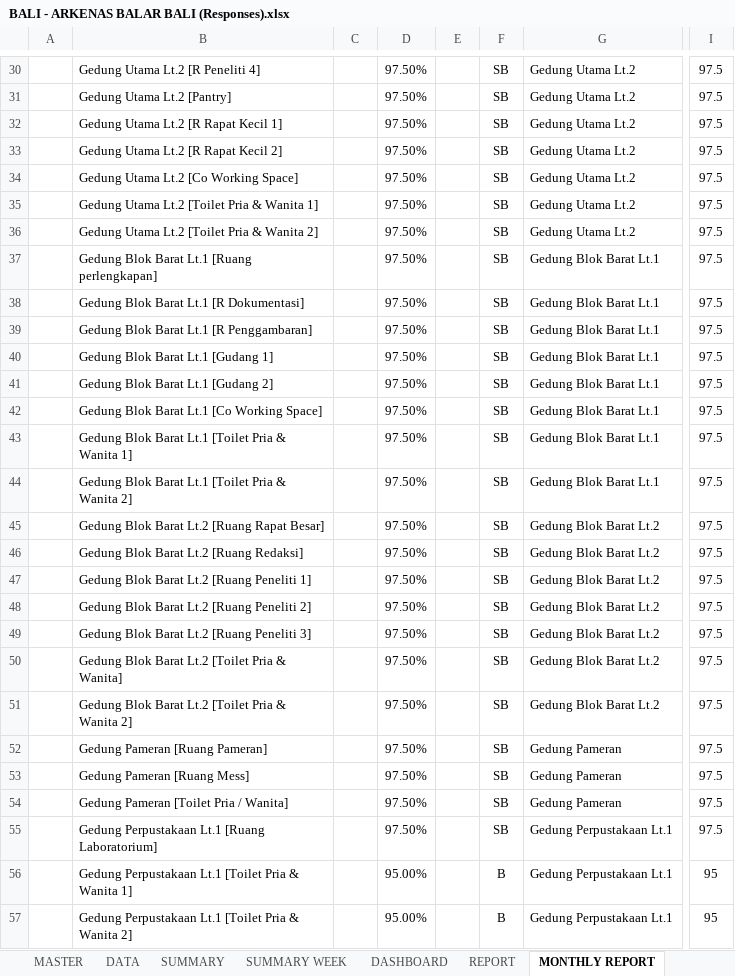
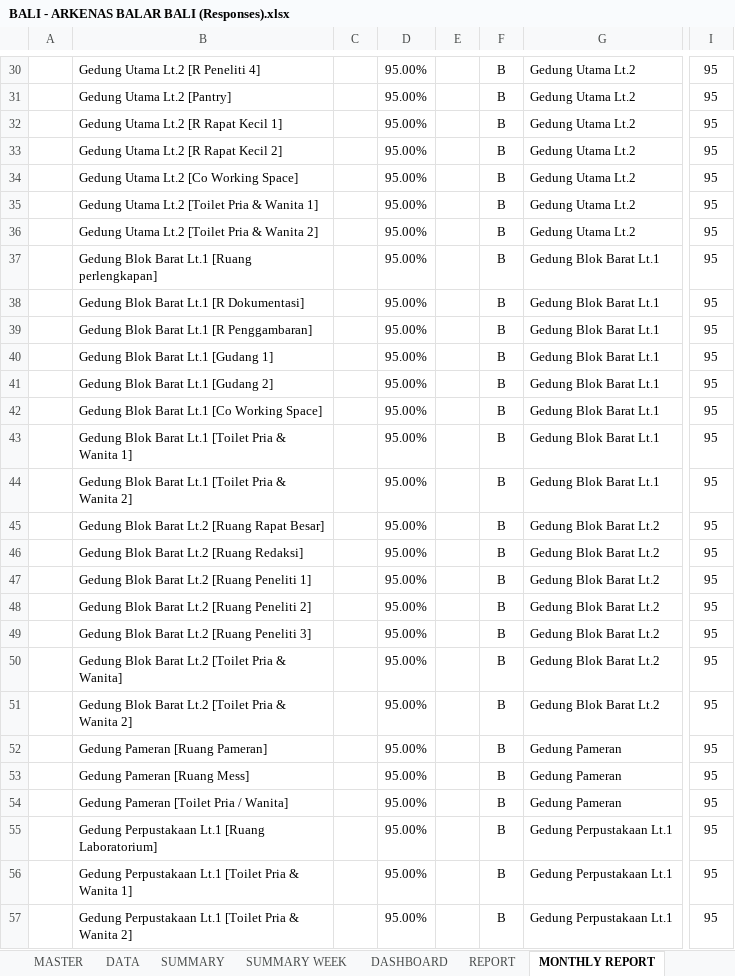
Before and after one commit to edwinsunardi86/AppRater, an Excel workbook: data brin/BRIN/DATA SOURCE/BALI/BALI - ARKENAS BALAR BALI (Responses).xlsx, sheet MONTHLY REPORT, drawn as a sheet; only a part is shown, gaps mark what is left out; values as stored, in another font and other column widths than the file's, no borders; charts and pictures and conditional formats not drawn; the diff covers the shown part only; the diff names each change by its address in the sheet, - before the commit and + after, or states it on an @@ line.

```diff
--- a/data brin/BRIN/DATA SOURCE/BALI/BALI - ARKENAS BALAR BALI (Responses).xlsx (sheet MONTHLY REPORT)
+++ b/data brin/BRIN/DATA SOURCE/BALI/BALI - ARKENAS BALAR BALI (Responses).xlsx (sheet MONTHLY REPORT)
-D30:D55: 97.50%
+D30:D55: 95.00%
-F30:F55: SB
+F30:F55: B
-I30:I55: 97.5
+I30:I55: 95
```
Also changed, not shown: 4 added rows, 4 removed rows and 57 edited cells elsewhere in this sheet, sheet DATA, 2 other files.
